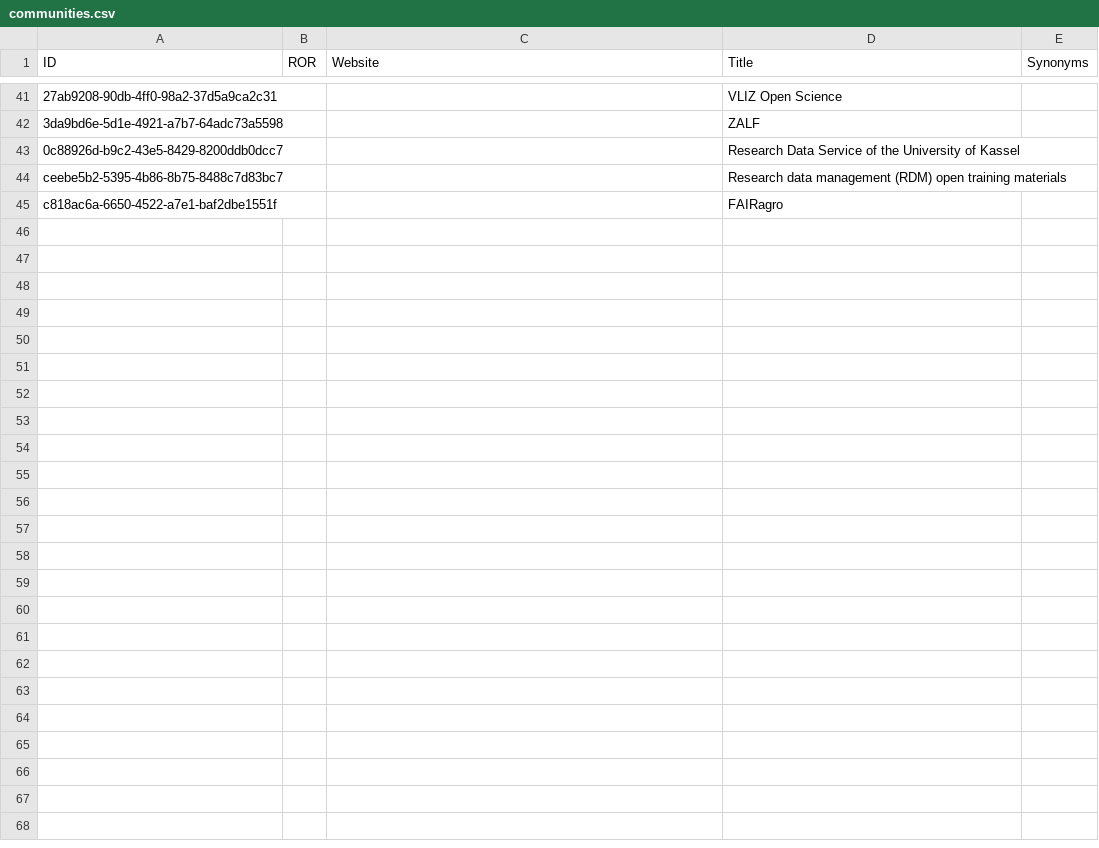
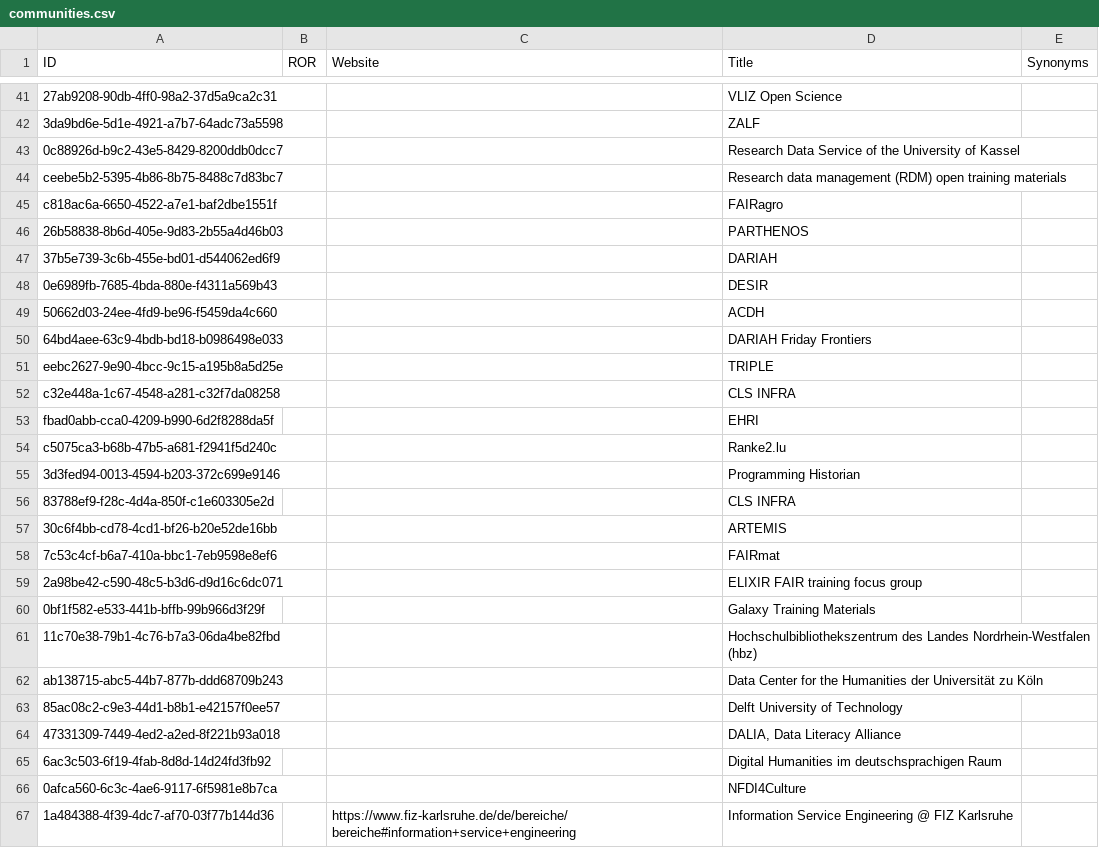
Before and after one commit to data-literacy-alliance/dalia-curation, a CSV file: communities.csv, drawn as a sheet; only a part is shown, gaps mark what is left out.

Commit message:
Add DARIAH learning resources (#15)
Co-authored-by: Charles Tapley Hoyt <cthoyt@gmail.com>

```diff
--- a/communities.csv
+++ b/communities.csv
@@ -45 +45,23 @@ ceebe5b2-5395-4b86-8b75-8488c7d83bc7,,,Research data management (RDM) open train
 c818ac6a-6650-4522-a7e1-baf2dbe1551f,,,FAIRagro,
+26b58838-8b6d-405e-9d83-2b55a4d46b03,,,PARTHENOS,
+37b5e739-3c6b-455e-bd01-d544062ed6f9,,,DARIAH,
+0e6989fb-7685-4bda-880e-f4311a569b43,,,DESIR,
+50662d03-24ee-4fd9-be96-f5459da4c660,,,ACDH,
+64bd4aee-63c9-4bdb-bd18-b0986498e033,,,DARIAH Friday Frontiers,
+eebc2627-9e90-4bcc-9c15-a195b8a5d25e,,,TRIPLE,
+c32e448a-1c67-4548-a281-c32f7da08258,,,CLS INFRA,
+fbad0abb-cca0-4209-b990-6d2f8288da5f,,,EHRI,
+c5075ca3-b68b-47b5-a681-f2941f5d240c,,,Ranke2.lu,
+3d3fed94-0013-4594-b203-372c699e9146,,,Programming Historian,
+83788ef9-f28c-4d4a-850f-c1e603305e2d,,,CLS INFRA,
+30c6f4bb-cd78-4cd1-bf26-b20e52de16bb,,,ARTEMIS,
+7c53c4cf-b6a7-410a-bbc1-7eb9598e8ef6,,,FAIRmat,
+2a98be42-c590-48c5-b3d6-d9d16c6dc071,,,ELIXIR FAIR training focus group,
+0bf1f582-e533-441b-bffb-99b966d3f29f,,,Galaxy Training Materials,
+11c70e38-79b1-4c76-b7a3-06da4be82fbd,,,Hochschulbibliothekszentrum des Landes Nordrhein-Westfalen (hbz),
+ab138715-abc5-44b7-877b-ddd68709b243,,,Data Center for the Humanities der Universität zu Köln,
+85ac08c2-c9e3-44d1-b8b1-e42157f0ee57,,,Delft University of Technology,
+47331309-7449-4ed2-a2ed-8f221b93a018,,,"DALIA, Data Literacy Alliance",
+6ac3c503-6f19-4fab-8d8d-14d24fd3fb92,,,Digital Humanities im deutschsprachigen Raum,
+0afca560-6c3c-4ae6-9117-6f5981e8b7ca,,,NFDI4Culture,
+1a484388-4f39-4dc7-af70-03f77b144d36,,https://www.fiz-karlsruhe.de/de/bereiche/bereiche#information+service+engineering,Information Service Engineering @ FIZ Karlsruhe,
```
Also changed, not shown: curation/DataStevanovic.csv, curation/FAIRagroOER.csv, 4 other files.
